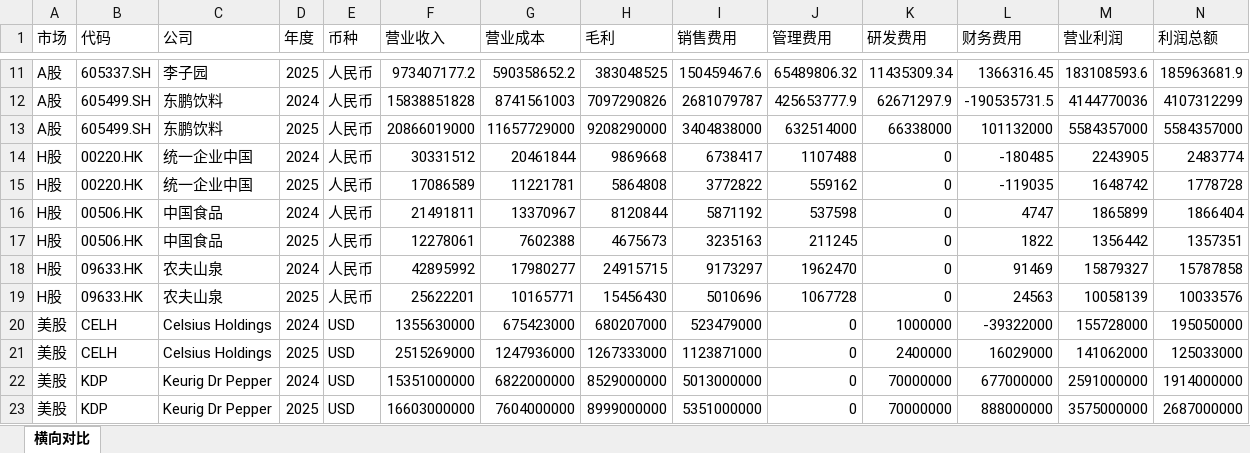
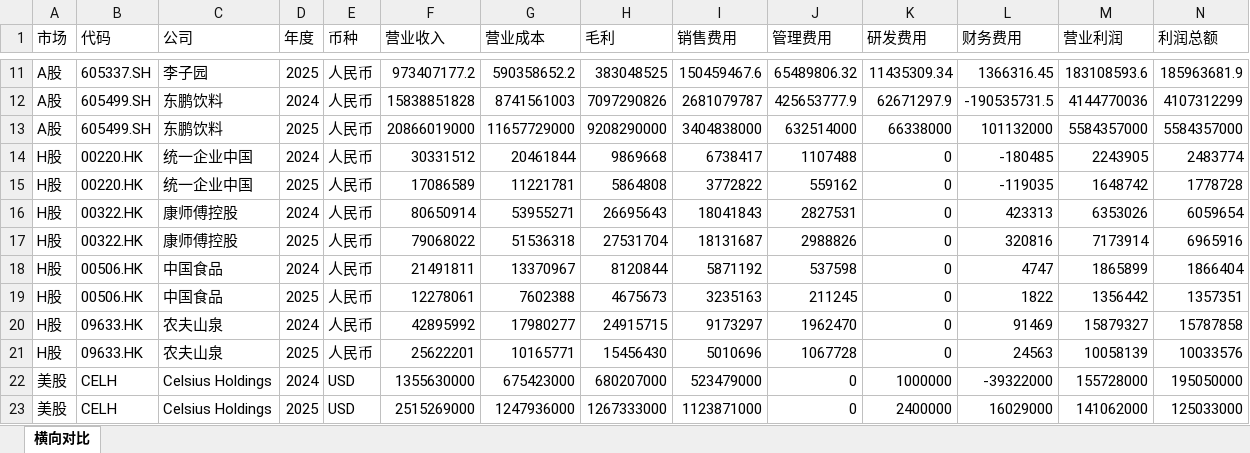
Before and after one commit to cxy9355-glitch/investment, an Excel workbook: 饮料可比公司研究/data/饮料可比公司_横向对比数据表_第一版.xlsx, sheet 横向对比, drawn as a sheet; only a part is shown, gaps mark what is left out; the shorter side is filled out with more unchanged rows; values as stored, in another font and other column widths than the file's, no borders; rows hold the shown columns only; the diff names each change by its address in the sheet, - before the commit and + after, or states it on an @@ line.

```diff
--- a/饮料可比公司研究/data/饮料可比公司_横向对比数据表_第一版.xlsx (sheet 横向对比)
+++ b/饮料可比公司研究/data/饮料可比公司_横向对比数据表_第一版.xlsx (sheet 横向对比)
+row 16: H股 | 00322.HK | 康师傅控股 | 2024 | 人民币 | 80650914 | 53955271 | 26695643 | 18041843 | 2827531 | 0 | 423313 | 6353026 | 6059654
+row 17: H股 | 00322.HK | 康师傅控股 | 2025 | 人民币 | 79068022 | 51536318 | 27531704 | 18131687 | 2988826 | 0 | 320816 | 7173914 | 6965916
```
Also changed, not shown: 9 other files.
